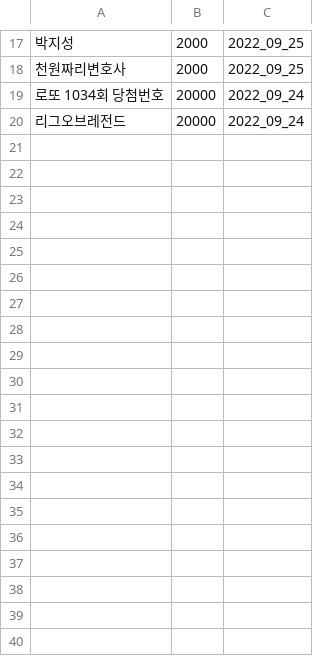
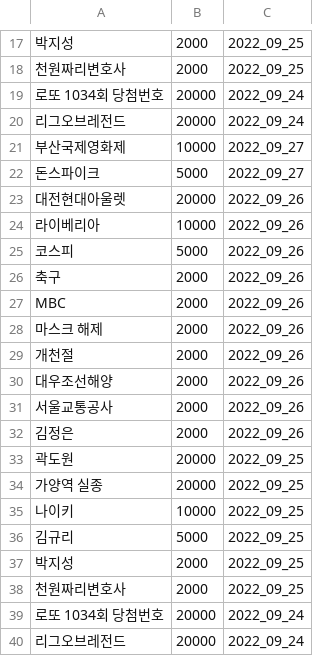
Before and after one commit to potion-jack/daily_google_trend, a CSV file: crwals/result.csv, drawn as a sheet; only a part is shown, gaps mark what is left out; the diff names each change by its address in the sheet, - before the commit and + after, or states it on an @@ line.

```diff
--- a/crwals/result.csv
+++ b/crwals/result.csv
+row 21: 부산국제영화제 | 10000 | 2022_09_27
+row 22: 돈스파이크 | 5000 | 2022_09_27
+row 23: 대전현대아울렛 | 20000 | 2022_09_26
+row 24: 라이베리아 | 10000 | 2022_09_26
+row 25: 코스피 | 5000 | 2022_09_26
+row 26: 축구 | 2000 | 2022_09_26
+row 27: MBC | 2000 | 2022_09_26
+row 28: 마스크 해제 | 2000 | 2022_09_26
+row 29: 개천절 | 2000 | 2022_09_26
+row 30: 대우조선해양 | 2000 | 2022_09_26
+row 31: 서울교통공사 | 2000 | 2022_09_26
+row 32: 김정은 | 2000 | 2022_09_26
+row 33: 곽도원 | 20000 | 2022_09_25
+row 34: 가양역 실종 | 20000 | 2022_09_25
+row 35: 나이키 | 10000 | 2022_09_25
+row 36: 김규리 | 5000 | 2022_09_25
+row 37: 박지성 | 2000 | 2022_09_25
+row 38: 천원짜리변호사 | 2000 | 2022_09_25
+row 39: 로또 1034회 당첨번호 | 20000 | 2022_09_24
+row 40: 리그오브레전드 | 20000 | 2022_09_24
```
Also changed, not shown: 1 other file.
